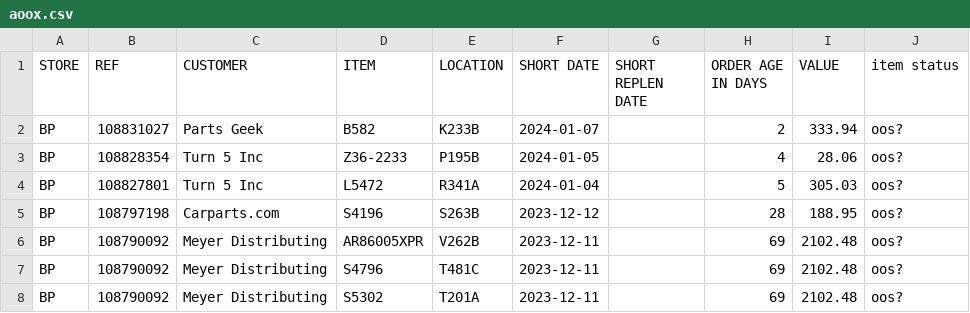
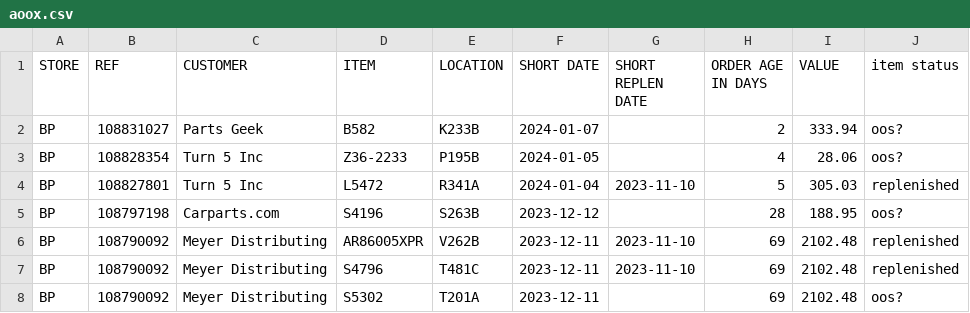
Before and after one commit to MisterAwo/data, a CSV file: aoox.csv, drawn as a sheet.

```diff
--- a/aoox.csv
+++ b/aoox.csv
@@ -3,6 +3,6 @@ BP,108831027,Parts Geek,B582                            ,K233B
 BP,108828354,Turn 5 Inc,Z36-2233                        ,P195B                           ,2024-01-05,,4,28.06,oos?
-BP,108827801,Turn 5 Inc,L5472                           ,R341A                           ,2024-01-04,,5,305.03,oos?
+BP,108827801,Turn 5 Inc,L5472                           ,R341A                           ,2024-01-04,2023-11-10,5,305.03,replenished
 BP,108797198,Carparts.com,S4196                           ,S263B                           ,2023-12-12,,28,188.95,oos?
-BP,108790092,Meyer Distributing,AR86005XPR                      ,V262B                           ,2023-12-11,,69,2102.48,oos?
-BP,108790092,Meyer Distributing,S4796                           ,T481C                           ,2023-12-11,,69,2102.48,oos?
+BP,108790092,Meyer Distributing,AR86005XPR                      ,V262B                           ,2023-12-11,2023-11-10,69,2102.48,replenished
+BP,108790092,Meyer Distributing,S4796                           ,T481C                           ,2023-12-11,2023-11-10,69,2102.48,replenished
 BP,108790092,Meyer Distributing,S5302                           ,T201A                           ,2023-12-11,,69,2102.48,oos?
```
Also changed, not shown: aoo.csv.
